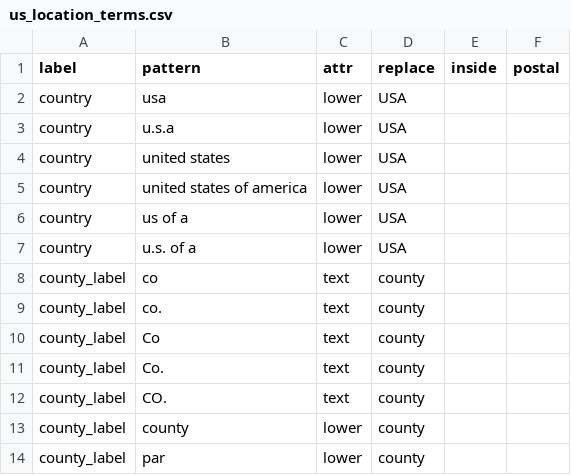
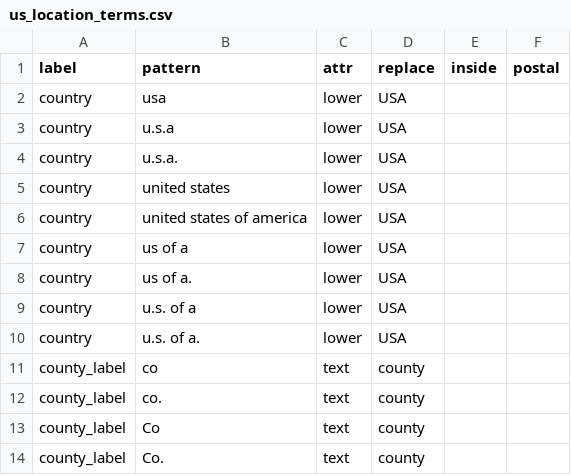
Before and after one commit to rafelafrance/traiter, a CSV file: traiter/pylib/traits/terms/us_location_terms.csv, drawn as a sheet; only a part is shown; the shorter side is filled out with more unchanged rows; the diff names each change by its address in the sheet, - before the commit and + after, or states it on an @@ line.

```diff
--- a/traiter/pylib/traits/terms/us_location_terms.csv
+++ b/traiter/pylib/traits/terms/us_location_terms.csv
+row 4: country | u.s.a. | lower | USA
+row 8: country | us of a. | lower | USA
+row 10: country | u.s. of a. | lower | USA
```
Also changed, not shown: traiter/pylib/traits/terms/name_terms.csv, 4 other files.
